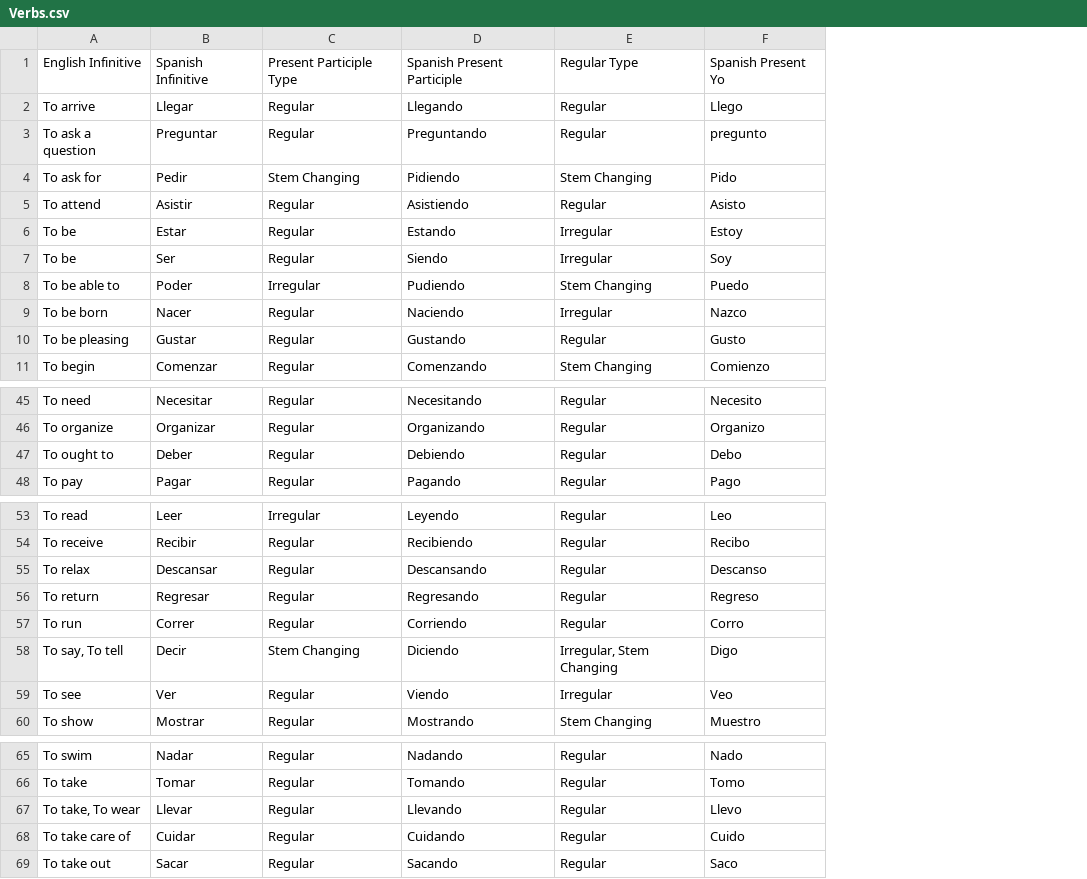
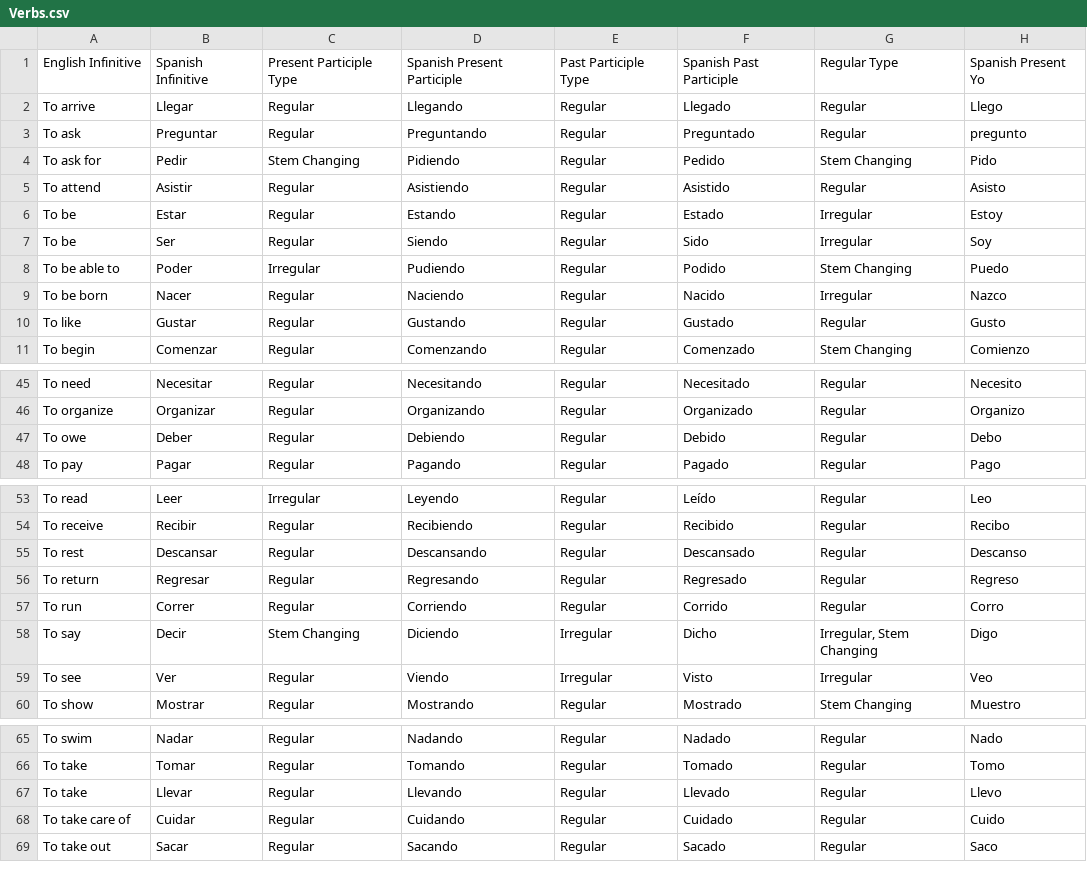
Before and after one commit to ashermorgan/spanish-quizzer, a CSV file: vocab/Verbs.csv, drawn as a sheet; only a part is shown, gaps mark what is left out; the diff covers the shown part only; the diff names each change by its address in the sheet, - before the commit and + after, or states it on an @@ line.

Commit message:
Add Past Participles.

```diff
--- a/vocab/Verbs.csv
+++ b/vocab/Verbs.csv
+column E, rows 1-11: Past Participle Type | Regular | Regular | Regular | Regular | Regular | Regular | Regular | Regular | Regular | Regular; rows 45-48: all Regular; rows 53-60: Regular | Regular | Regular | Regular | Regular | Irregular | Irregular | Regular; rows 65-69: all Regular
+column F, rows 1-11: Spanish Past Participle | Llegado | Preguntado | Pedido | Asistido | Estado | Sido | Podido | Nacido | Gustado | Comenzado; rows 45-48: Necesitado | Organizado | Debido | Pagado; rows 53-60: Leído | Recibido | Descansado | Regresado | Corrido | Dicho | Visto | Mostrado; rows 65-69: Nadado | Tomado | Llevado | Cuidado | Sacado
-A3: To ask a question
+A3: To ask
-A10: To be pleasing
+A10: To like
-A47: To ought to
+A47: To owe
-A55: To relax
+A55: To rest
-A58: To say, To tell
+A58: To say
-A67: To take, To wear
+A67: To take
```
Also changed, not shown: 13 edited cells elsewhere in this file, 5 other files.
